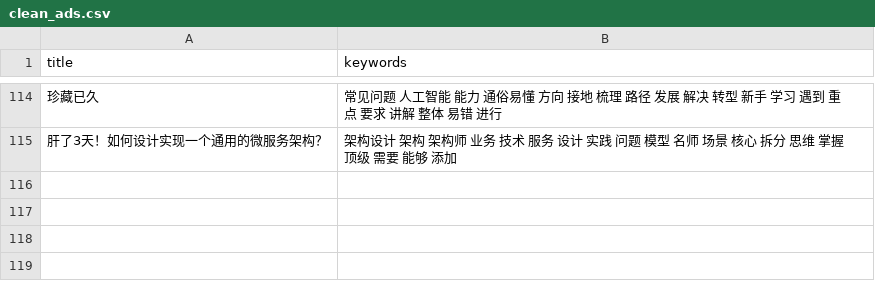
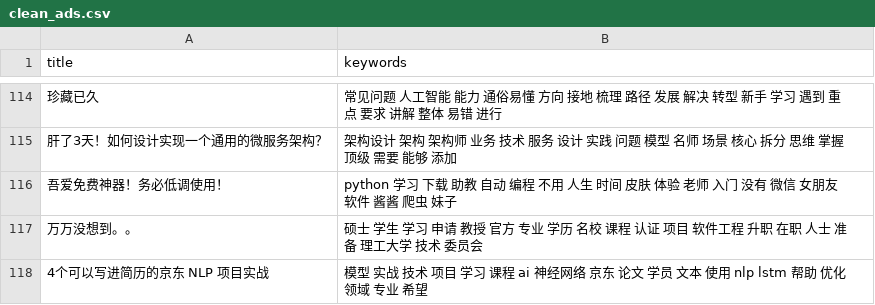
Before and after one commit to howie6879/liuli, a CSV file: .files/datasets/clean_ads.csv, drawn as a sheet; only a part is shown, gaps mark what is left out; the diff names each change by its address in the sheet, - before the commit and + after, or states it on an @@ line.

```diff
--- a/.files/datasets/clean_ads.csv
+++ b/.files/datasets/clean_ads.csv
+row 116: 吾爱免费神器！务必低调使用！ | python 学习 下载 助教 自动 编程 不用 人生 时间 皮肤 体验 老师 入门 没有 微信 女朋友 软件 酱酱 爬虫 妹子
+row 117: 万万没想到。。 | 硕士 学生 学习 申请 教授 官方 专业 学历 名校 课程 认证 项目 软件工程 升职 在职 人士 准备 理工大学 技术 委员会
+row 118: 4个可以写进简历的京东 NLP 项目实战 | 模型 实战 技术 项目 学习 课程 ai 神经网络 京东 论文 学员 文本 使用 nlp lstm 帮助 优化 领域 专业 希望
```
Also changed, not shown: .files/datasets/ads.csv, 2 other files.
